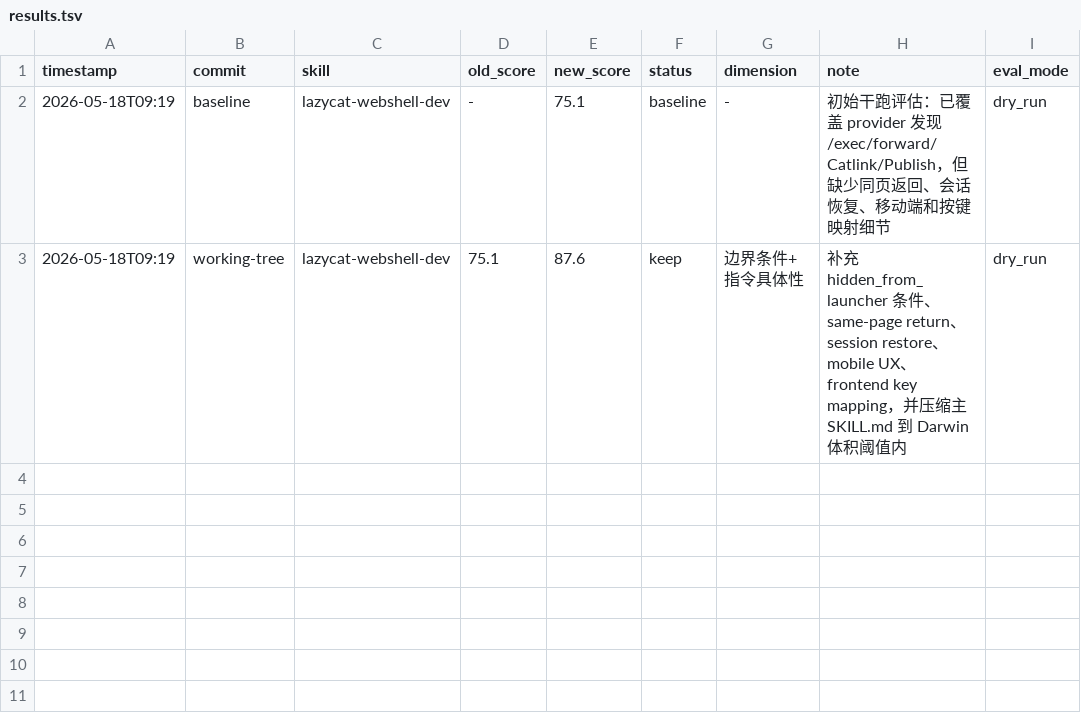
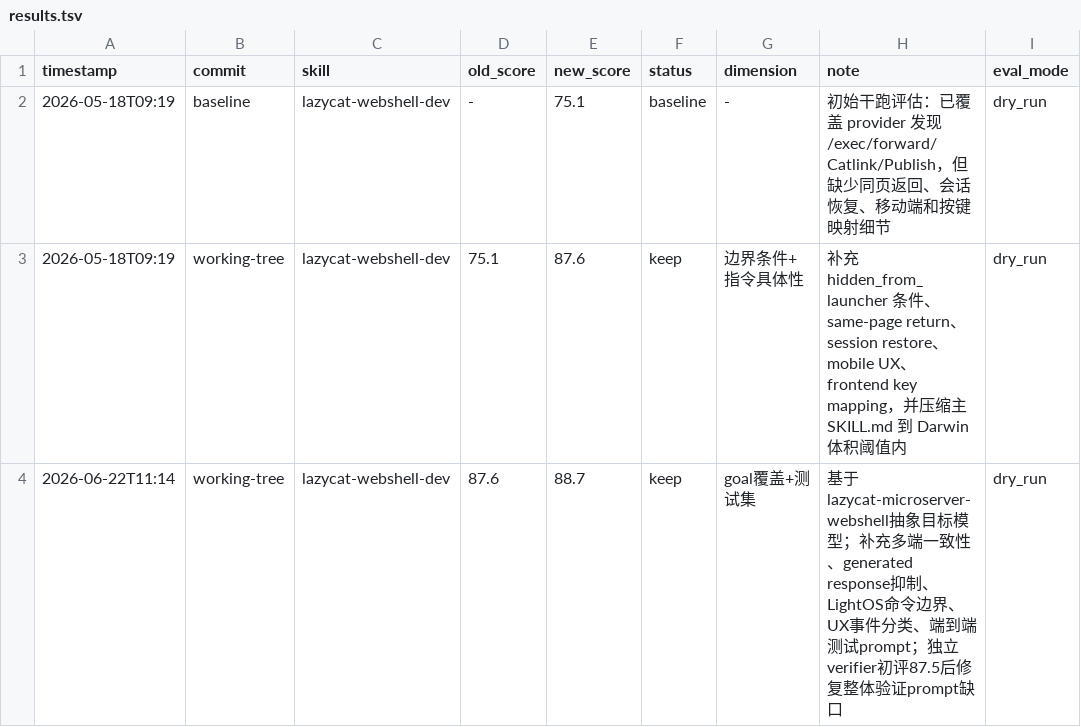
Before and after one commit to czyt/tinyskills, a TSV file: skills/lazycat-webshell-dev/results.tsv, drawn as a sheet.

Commit message:
Preserve WebShell session lessons as language-neutral guidance
The microserver source shows LightOS should remain the discovery and command boundary while terminal durability sits inside the target instance. This records that model in the lazycat-webshell-dev skill, adds source-backed multi-client replay rules, and updates Darwin prompts/results so future agents test the language-neutral abstraction instead of copying Go implementation details.

Constraint: lazycat-microserver-webshell source is Go, but the skill must apply to Rust, Node, Python, and other provider runtimes

Rejected: Treat tmux/zellij as mandatory session backends | they are optional implementations, not the protocol contract

Confidence: high

Scope-risk: narrow

Directive: Keep Go snippets as examples only; preserve LightOS/session/UX boundaries when adding provider guidance

Tested: python -m json.tool skills/lazycat-webshell-dev/test-prompts.json

Tested: awk 9-column validation for skills/lazycat-webshell-dev/results.tsv

Tested: runtime-neutrality grep on changed skill docs

Tested: git diff --check

Not-tested: Full with-skill vs baseline agent execution

```diff
--- a/skills/lazycat-webshell-dev/results.tsv
+++ b/skills/lazycat-webshell-dev/results.tsv
@@ -3 +3,2 @@ timestamp	commit	skill	old_score	new_score	status	dimension	note	eval_mode
 2026-05-18T09:19	working-tree	lazycat-webshell-dev	75.1	87.6	keep	边界条件+指令具体性	补充 hidden_from_launcher 条件、same-page return、session restore、mobile UX、frontend key mapping，并压缩主 SKILL.md 到 Darwin 体积阈值内	dry_run
+2026-06-22T11:14	working-tree	lazycat-webshell-dev	87.6	88.7	keep	goal覆盖+测试集	基于lazycat-microserver-webshell抽象目标模型；补充多端一致性、generated response抑制、LightOS命令边界、UX事件分类、端到端测试prompt；独立verifier初评87.5后修复整体验证prompt缺口	dry_run
```
Also changed, not shown: 3 other files.
